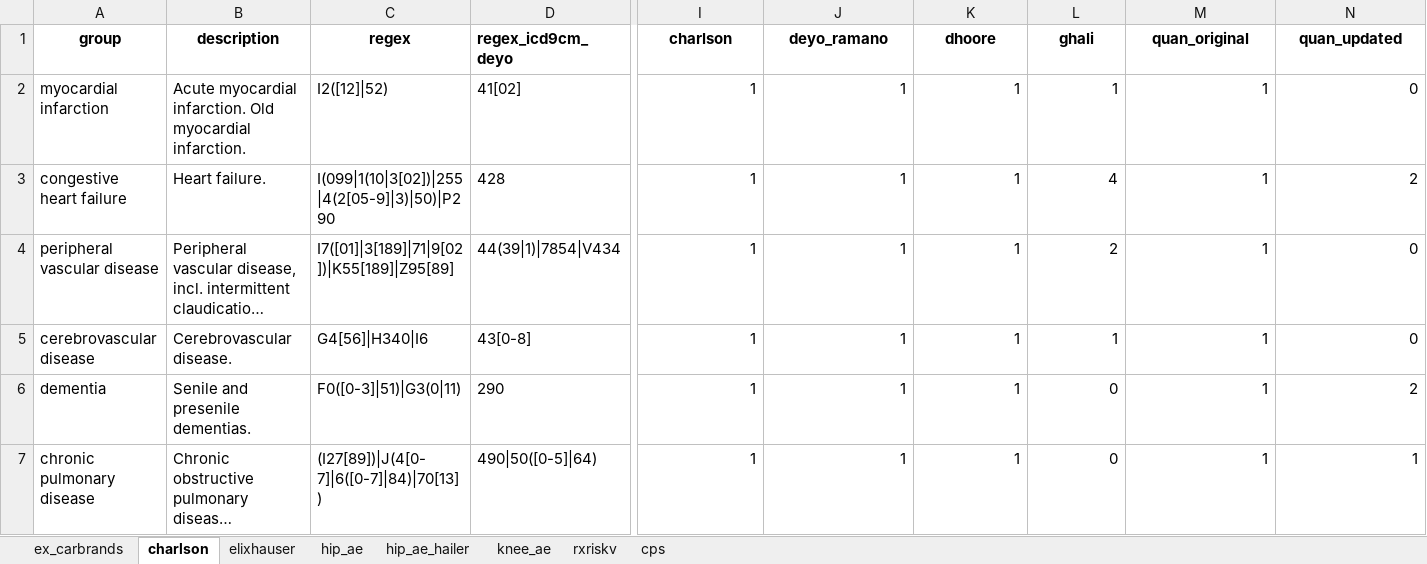
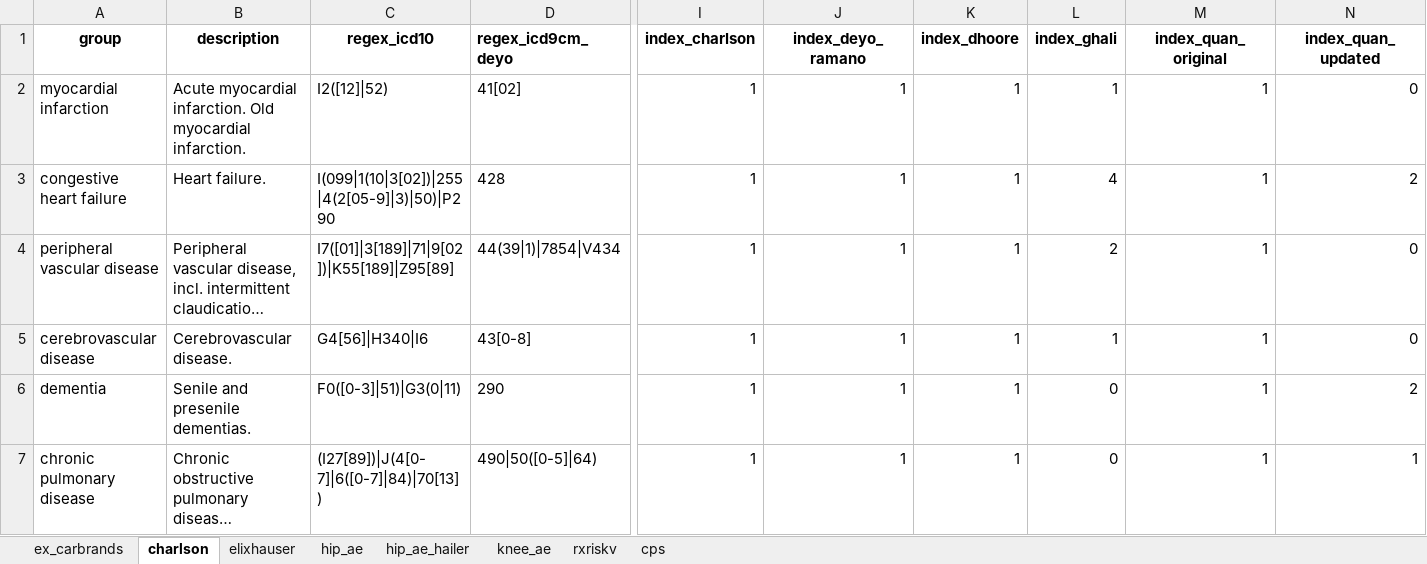
Before and after one commit to ropensci/coder, an Excel workbook: data-raw/classcodes.xlsx, sheet charlson, drawn as a sheet; only a part is shown, gaps mark what is left out; long unchanged cells end in …; values as stored, in another font and other column widths than the file's, no borders; the diff names each change by its address in the sheet, - before the commit and + after, or states it on an @@ line.

Commit message:
Explicit column names with prefix "regex_" and "index_" used with classcodes objects. Fix #79. Fix #80.

```diff
--- a/data-raw/classcodes.xlsx (sheet charlson)
+++ b/data-raw/classcodes.xlsx (sheet charlson)
-C1: regex
+C1: regex_icd10
-I1: charlson
+I1: index_charlson
-J1: deyo_ramano
+J1: index_deyo_ramano
-K1: dhoore
+K1: index_dhoore
-L1: ghali
+L1: index_ghali
-M1: quan_original
+M1: index_quan_original
-N1: quan_updated
+N1: index_quan_updated
```
Also changed, not shown: sheet elixhauser, sheet rxriskv, sheet cps, sheet hip_ae_hailer, sheet ex_carbrands, sheet knee_ae, 1 more sheet, 47 other files.
